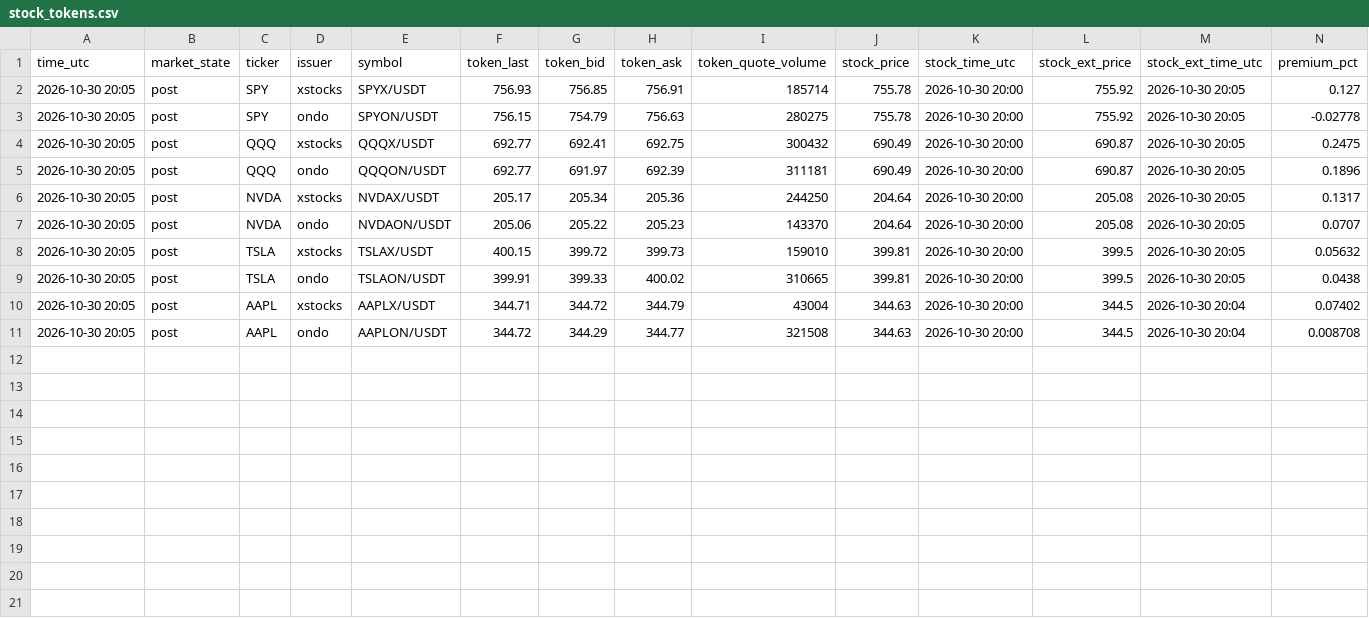
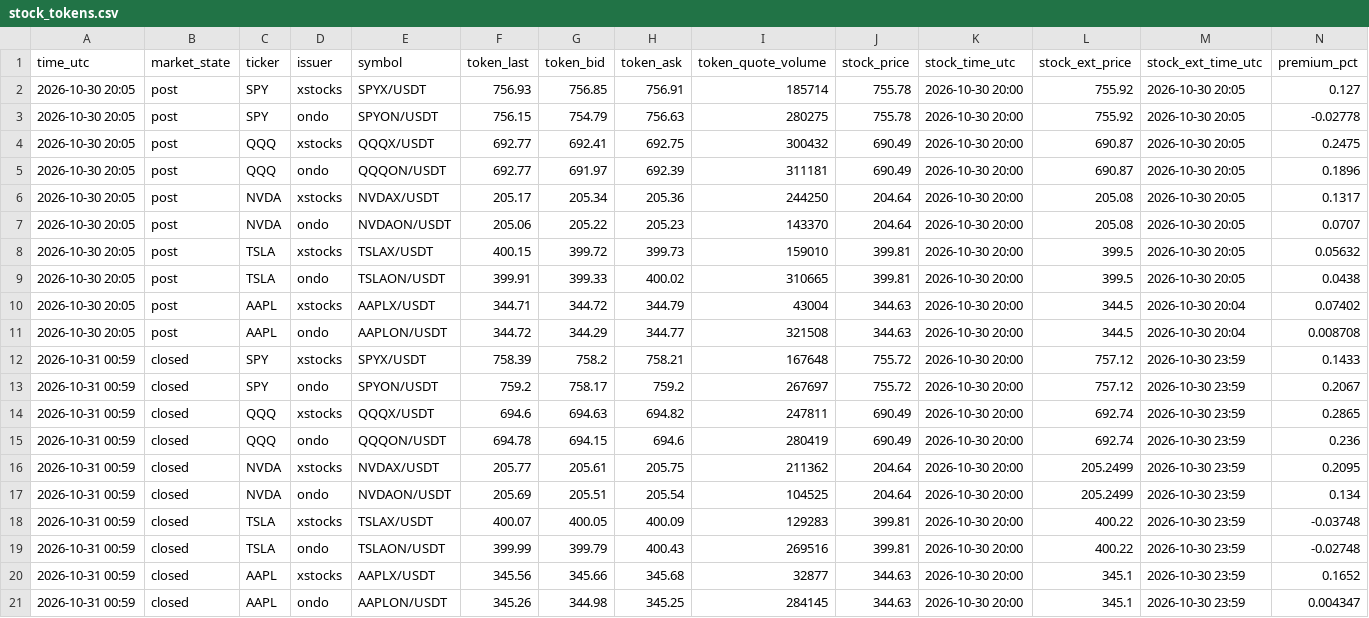
Before and after one commit to FlameSovereign/Cryptocurrency, a CSV file: data/stock_tokens.csv, drawn as a sheet; the diff names each change by its address in the sheet, - before the commit and + after, or states it on an @@ line.

```diff
--- a/data/stock_tokens.csv
+++ b/data/stock_tokens.csv
+row 12: 2026-10-31 00:59 | closed | SPY | xstocks | SPYX/USDT | 758.39 | 758.2 | 758.21 | 167648 | 755.72 | 2026-10-30 20:00 | 757.12 | 2026-10-30 23:59 | 0.1433
+row 13: 2026-10-31 00:59 | closed | SPY | ondo | SPYON/USDT | 759.2 | 758.17 | 759.2 | 267697 | 755.72 | 2026-10-30 20:00 | 757.12 | 2026-10-30 23:59 | 0.2067
+row 14: 2026-10-31 00:59 | closed | QQQ | xstocks | QQQX/USDT | 694.6 | 694.63 | 694.82 | 247811 | 690.49 | 2026-10-30 20:00 | 692.74 | 2026-10-30 23:59 | 0.2865
+row 15: 2026-10-31 00:59 | closed | QQQ | ondo | QQQON/USDT | 694.78 | 694.15 | 694.6 | 280419 | 690.49 | 2026-10-30 20:00 | 692.74 | 2026-10-30 23:59 | 0.236
+row 16: 2026-10-31 00:59 | closed | NVDA | xstocks | NVDAX/USDT | 205.77 | 205.61 | 205.75 | 211362 | 204.64 | 2026-10-30 20:00 | 205.2499 | 2026-10-30 23:59 | 0.2095
+row 17: 2026-10-31 00:59 | closed | NVDA | ondo | NVDAON/USDT | 205.69 | 205.51 | 205.54 | 104525 | 204.64 | 2026-10-30 20:00 | 205.2499 | 2026-10-30 23:59 | 0.134
+row 18: 2026-10-31 00:59 | closed | TSLA | xstocks | TSLAX/USDT | 400.07 | 400.05 | 400.09 | 129283 | 399.81 | 2026-10-30 20:00 | 400.22 | 2026-10-30 23:59 | -0.03748
+row 19: 2026-10-31 00:59 | closed | TSLA | ondo | TSLAON/USDT | 399.99 | 399.79 | 400.43 | 269516 | 399.81 | 2026-10-30 20:00 | 400.22 | 2026-10-30 23:59 | -0.02748
+row 20: 2026-10-31 00:59 | closed | AAPL | xstocks | AAPLX/USDT | 345.56 | 345.66 | 345.68 | 32877 | 344.63 | 2026-10-30 20:00 | 345.1 | 2026-10-30 23:59 | 0.1652
+row 21: 2026-10-31 00:59 | closed | AAPL | ondo | AAPLON/USDT | 345.26 | 344.98 | 345.25 | 284145 | 344.63 | 2026-10-30 20:00 | 345.1 | 2026-10-30 23:59 | 0.004347
```
Also changed, not shown: data/gate_movers.csv, data/trending.csv.
